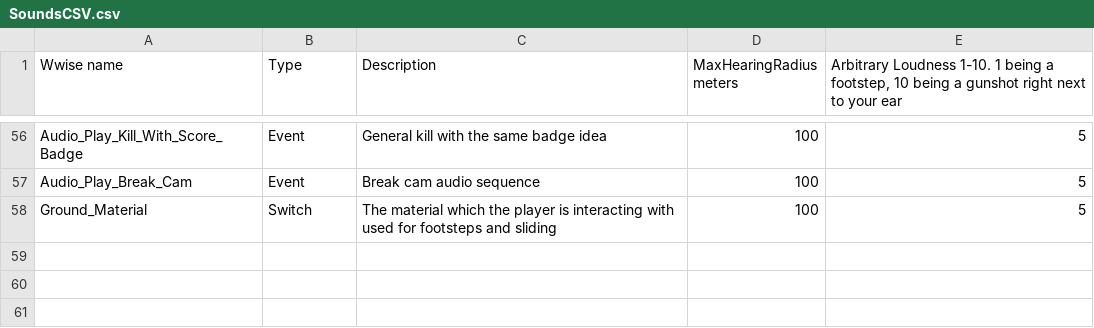
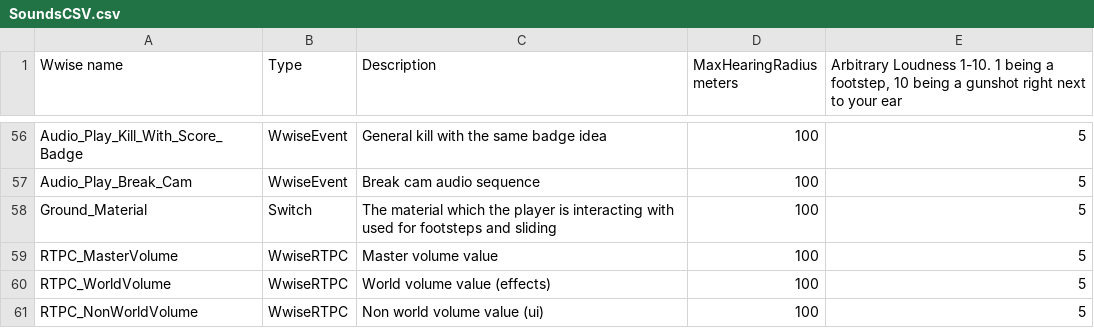
Before and after one commit to YunitStudios/ToyOffensiveYunit, a CSV file: Assets/CSVFiles/SoundsCSV.csv, drawn as a sheet; only a part is shown, gaps mark what is left out; the diff covers the shown part only; the diff names each change by its address in the sheet, - before the commit and + after, or states it on an @@ line.

```diff
--- a/Assets/CSVFiles/SoundsCSV.csv
+++ b/Assets/CSVFiles/SoundsCSV.csv
-B56:B57 (Type): Event
+B56:B57 (Type): WwiseEvent
+row 59: RTPC_MasterVolume | WwiseRTPC | Master volume value | 100 | 5
+row 60: RTPC_WorldVolume | WwiseRTPC | World volume value (effects) | 100 | 5
+row 61: RTPC_NonWorldVolume | WwiseRTPC | Non world volume value (ui) | 100 | 5
```
Also changed, not shown: 54 edited cells elsewhere in this file, 55 other files.
